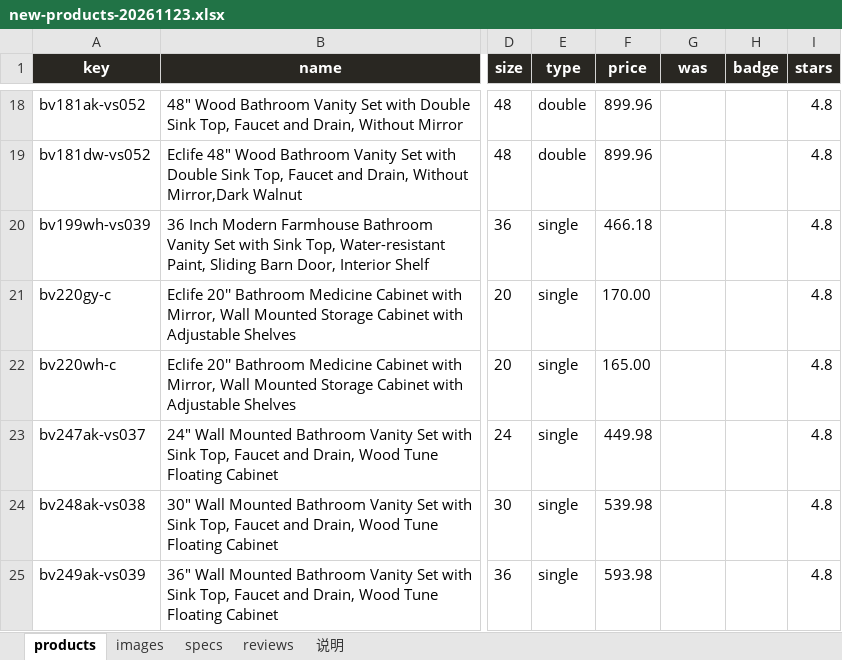
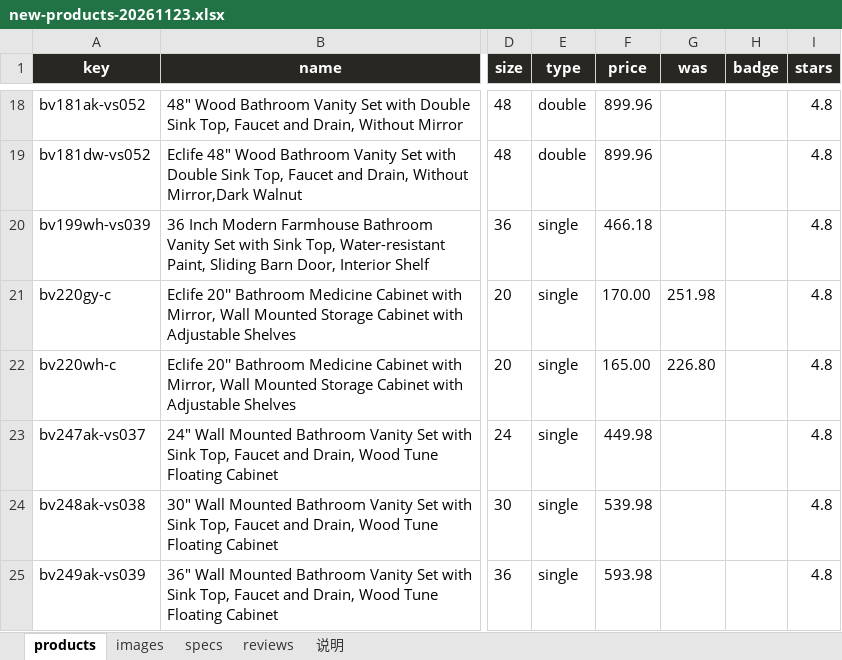
Before and after one commit to romainyang/eclife-store, an Excel workbook: new-products-20261123.xlsx, sheet products, drawn as a sheet; only a part is shown, gaps mark what is left out; values as stored, in another font and other column widths than the file's, no borders; the diff names each change by its address in the sheet, - before the commit and + after, or states it on an @@ line.

```diff
--- a/new-products-20261123.xlsx (sheet products)
+++ b/new-products-20261123.xlsx (sheet products)
-G21 (was): (empty)
+G21 (was): 251.98
-G22 (was): (empty)
+G22 (was): 226.80
```
Also changed, not shown: products.xlsx, 35 other files.
